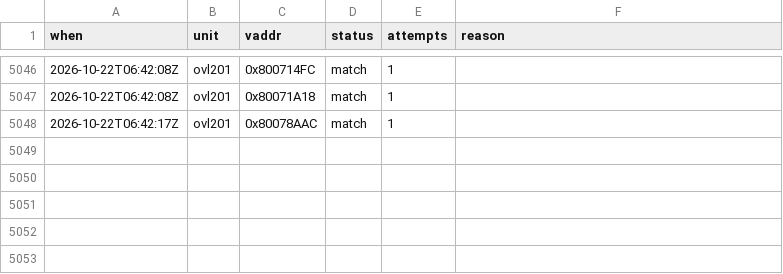
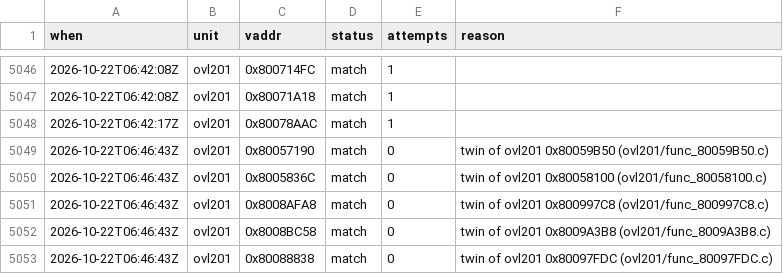
Before and after one commit to byroweb/AC1_RE, a TSV file: tools/loop/ledger.tsv, drawn as a sheet; only a part is shown, gaps mark what is left out.

```diff
--- a/tools/loop/ledger.tsv
+++ b/tools/loop/ledger.tsv
@@ -5048 +5048,6 @@ when	unit	vaddr	status	attempts	reason
 2026-10-22T06:42:17Z	ovl201	0x80078AAC	match	1	
+2026-10-22T06:46:43Z	ovl201	0x80057190	match	0	twin of ovl201 0x80059B50 (ovl201/func_80059B50.c)
+2026-10-22T06:46:43Z	ovl201	0x8005836C	match	0	twin of ovl201 0x80058100 (ovl201/func_80058100.c)
+2026-10-22T06:46:43Z	ovl201	0x8008AFA8	match	0	twin of ovl201 0x800997C8 (ovl201/func_800997C8.c)
+2026-10-22T06:46:43Z	ovl201	0x8008BC58	match	0	twin of ovl201 0x8009A3B8 (ovl201/func_8009A3B8.c)
+2026-10-22T06:46:43Z	ovl201	0x80088838	match	0	twin of ovl201 0x80097FDC (ovl201/func_80097FDC.c)
```
Also changed, not shown: re/match/twin_replay.tsv, 1 other file.
